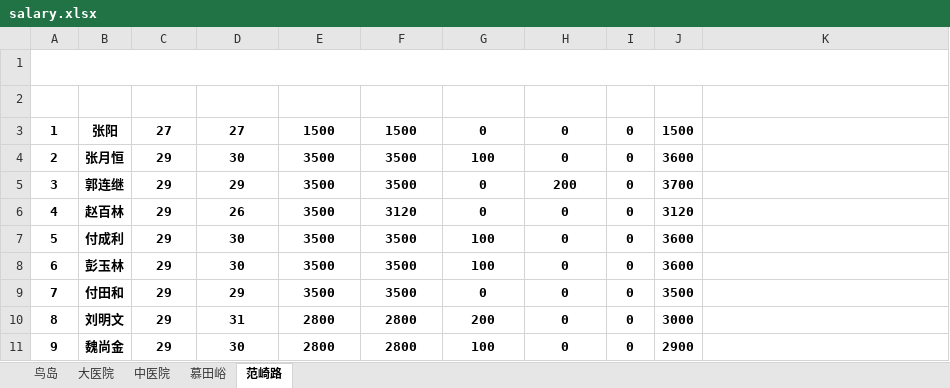
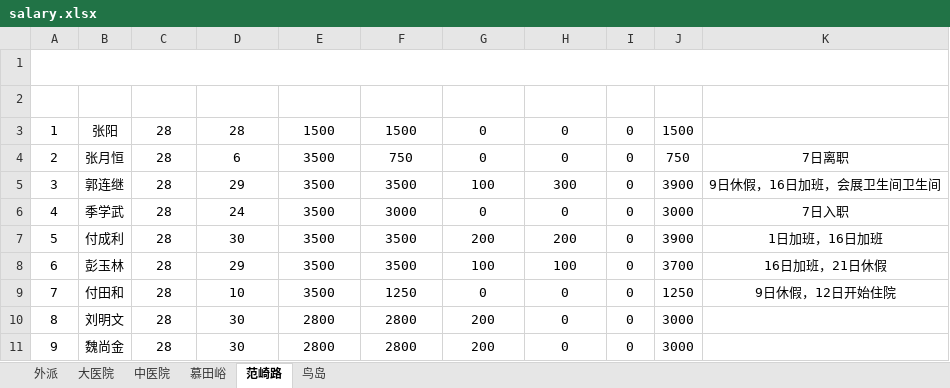
Before and after one commit to tgiwu/contruct_xlsx, an Excel workbook: output/salary.xlsx, sheet 范崎路, drawn as a sheet; only a part is shown; values as stored, in another font and other column widths than the file's, no borders; removed rows and columns are numbered as before the commit, all else as after; the diff covers the shown part only; the diff names each change by its address in the sheet, - before the commit and + after, or states it on an @@ line.

```diff
--- a/output/salary.xlsx (sheet 范崎路)
+++ b/output/salary.xlsx (sheet 范崎路)
+sheet tab: 外派
@@ sheet tab order changed: 外派 | 大医院 | 中医院 | 慕田峪 | 范崎路 | 鸟岛 @@
@@ column A (序号) renumbered in row 1 @@
-A3:J5 bold: on
+A3:J5 bold: off
-C3 (应出勤): 27
+C3 (应出勤): 28
-D3 (实际出勤): 27
+D3 (实际出勤): 28
-C4:C5 (应出勤): 29
+C4:C5 (应出勤): 28
-D4 (实际出勤): 30
+D4 (实际出勤): 6
-F4 (实发工资): 3500
+F4 (实发工资): 750
-G4 (加班工资): 100
+G4 (加班工资): 0
-J4 (合计): 3600
+J4 (合计): 750
-K4 (备注): (empty)
+K4 (备注): 7日离职
-G5 (加班工资): 0
+G5 (加班工资): 100
-H5 (特殊费用): 200
+H5 (特殊费用): 300
-J5 (合计): 3700
+J5 (合计): 3900
-K5 (备注): (empty)
+K5 (备注): 9日休假，16日加班，会展卫生间卫生间
-row 6: 4 | 赵百林 | 29 | 26 | 3500 | 3120 | 0 | 0 | 0 | 3120
+row 6: 4 | 季学武 | 28 | 24 | 3500 | 3000 | 0 | 0 | 0 | 3000 | 7日入职
-A7:J11 bold: on
+A7:J11 bold: off
-C7:C11 (应出勤): 29
+C7:C11 (应出勤): 28
-G7 (加班工资): 100
+G7 (加班工资): 200
-H7 (特殊费用): 0
+H7 (特殊费用): 200
-J7 (合计): 3600
+J7 (合计): 3900
-K7 (备注): (empty)
+K7 (备注): 1日加班，16日加班
-D8 (实际出勤): 30
+D8 (实际出勤): 29
-H8 (特殊费用): 0
+H8 (特殊费用): 100
-J8 (合计): 3600
+J8 (合计): 3700
-K8 (备注): (empty)
+K8 (备注): 16日加班，21日休假
-D9 (实际出勤): 29
+D9 (实际出勤): 10
-F9 (实发工资): 3500
+F9 (实发工资): 1250
-J9 (合计): 3500
+J9 (合计): 1250
-K9 (备注): (empty)
+K9 (备注): 9日休假，12日开始住院
-D10 (实际出勤): 31
+D10 (实际出勤): 30
-G11 (加班工资): 100
+G11 (加班工资): 200
-J11 (合计): 2900
+J11 (合计): 3000
```
Also changed, not shown: 4 added rows, 1 removed row, 47 edited cells and cell formats elsewhere in this sheet, sheet 大医院, sheet 中医院, sheet 慕田峪, sheet 鸟岛, attendance/attendance.xlsx, 9 other files.
